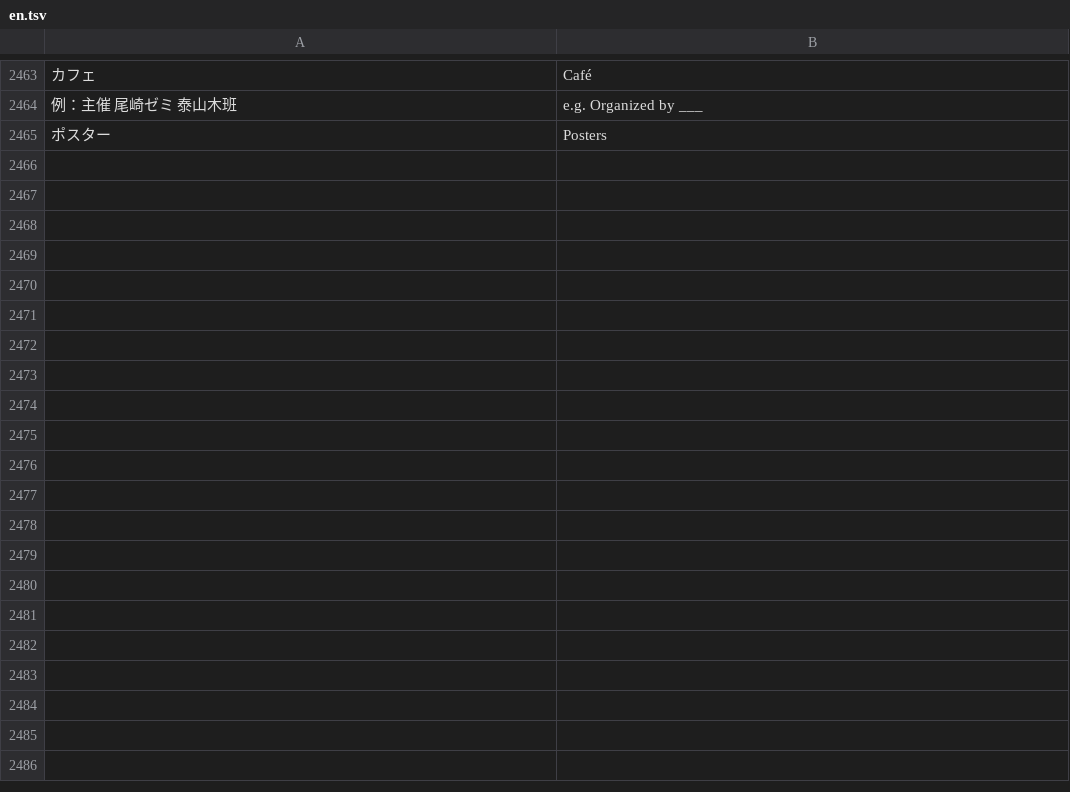
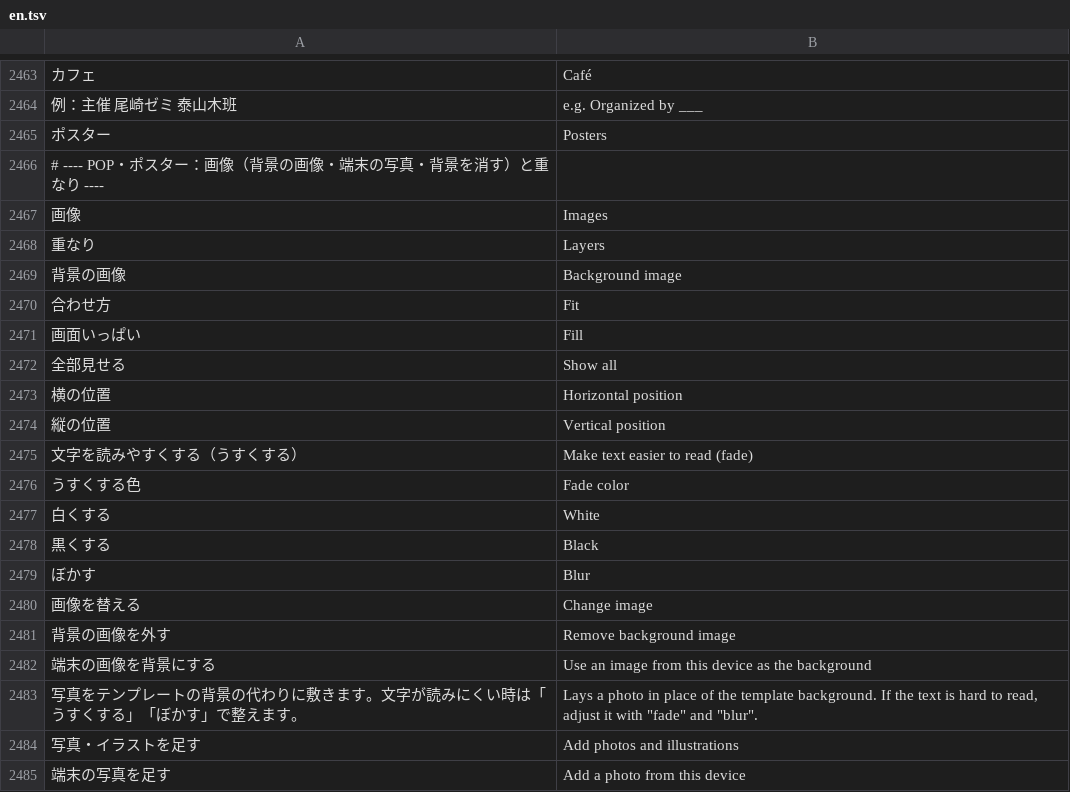
Before and after one commit to inocozuchi/pan-pos, a TSV file: i18n/en.tsv, drawn as a sheet; only a part is shown, gaps mark what is left out; the diff covers the shown part only; the diff names each change by its address in the sheet, - before the commit and + after, or states it on an @@ line.

```diff
--- a/i18n/en.tsv
+++ b/i18n/en.tsv
+row 2466: # ---- POP・ポスター：画像（背景の画像・端末の写真・背景を消す）と重なり ----
+row 2467: 画像 | Images
+row 2468: 重なり | Layers
+row 2469: 背景の画像 | Background image
+row 2470: 合わせ方 | Fit
+row 2471: 画面いっぱい | Fill
+row 2472: 全部見せる | Show all
+row 2473: 横の位置 | Horizontal position
+row 2474: 縦の位置 | Vertical position
+row 2475: 文字を読みやすくする（うすくする） | Make text easier to read (fade)
+row 2476: うすくする色 | Fade color
+row 2477: 白くする | White
+row 2478: 黒くする | Black
+row 2479: ぼかす | Blur
+row 2480: 画像を替える | Change image
+row 2481: 背景の画像を外す | Remove background image
+row 2482: 端末の画像を背景にする | Use an image from this device as the background
+row 2483: 写真をテンプレートの背景の代わりに敷きます。文字が読みにくい時は「うすくする」「ぼかす」で整えます。 | Lays a photo in place of the template background. If the text is hard to read, adjust it with "fade" and "blur".
+row 2484: 写真・イラストを足す | Add photos and illustrations
+row 2485: 端末の写真を足す | Add a photo from this device
```
Also changed, not shown: 67 added rows elsewhere in this file, 5 other files.
